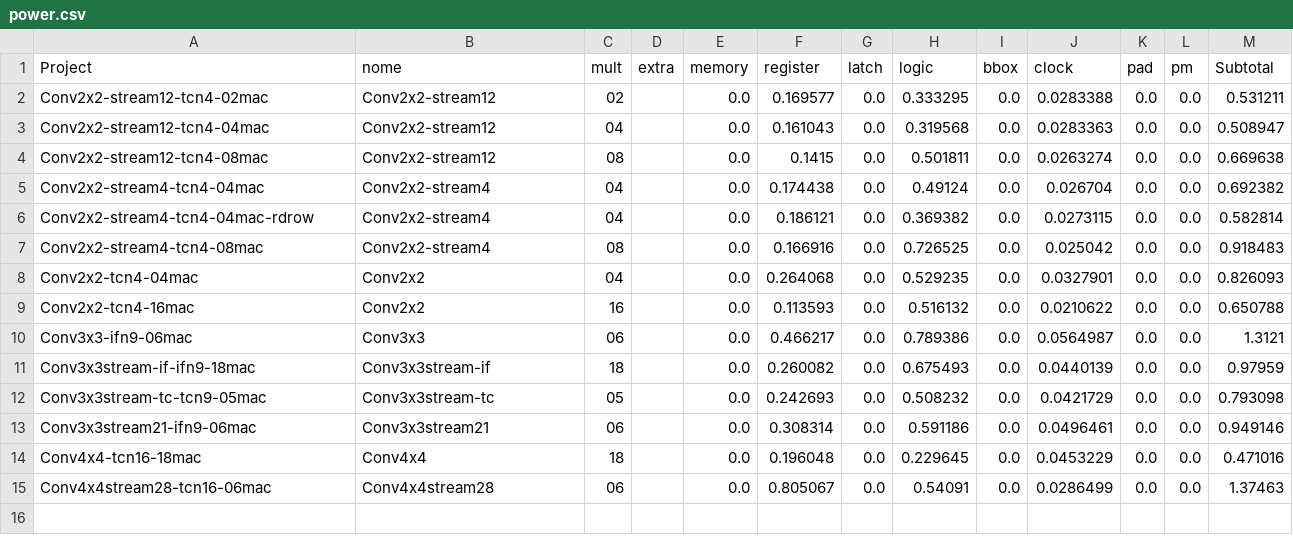
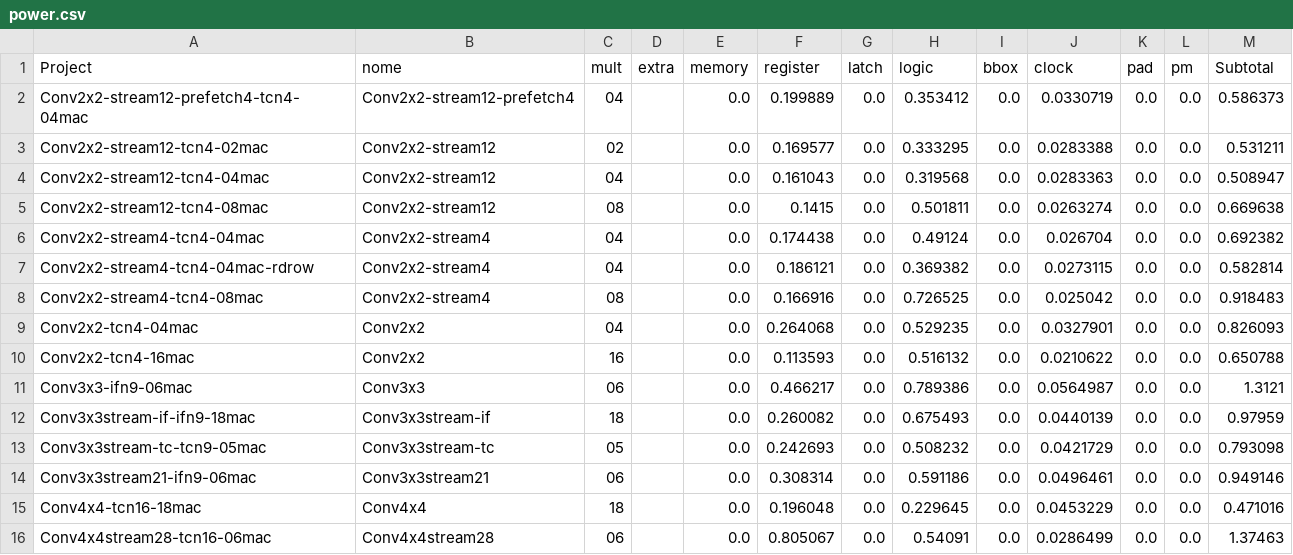
Before and after one commit to tarsioonofrio/FastConv_SystemVerilog, a CSV file: report/power.csv, drawn as a sheet; the diff names each change by its address in the sheet, - before the commit and + after, or states it on an @@ line.

```diff
--- a/report/power.csv
+++ b/report/power.csv
+row 2: Conv2x2-stream12-prefetch4-tcn4-04mac | Conv2x2-stream12-prefetch4 | 04 |  | 0.0 | 0.199889 | 0.0 | 0.353412 | 0.0 | 0.0330719 | 0.0 | 0.0 | 0.586373
```
Also changed, not shown: report/register-budget.csv, report/throughput.csv, 25 other files.
